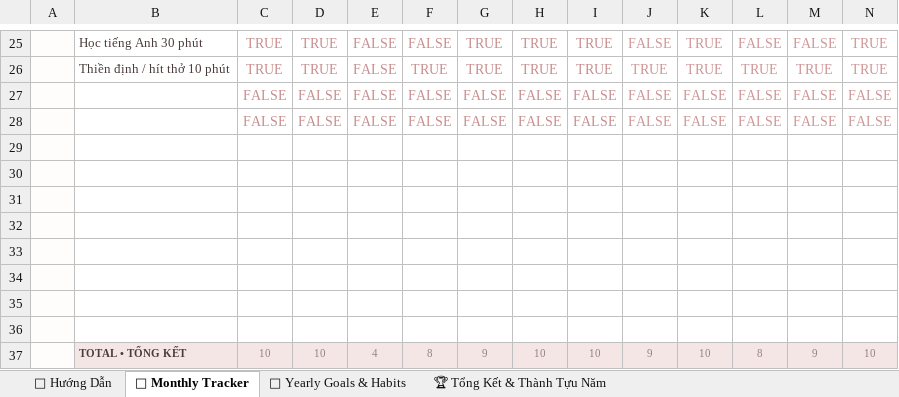
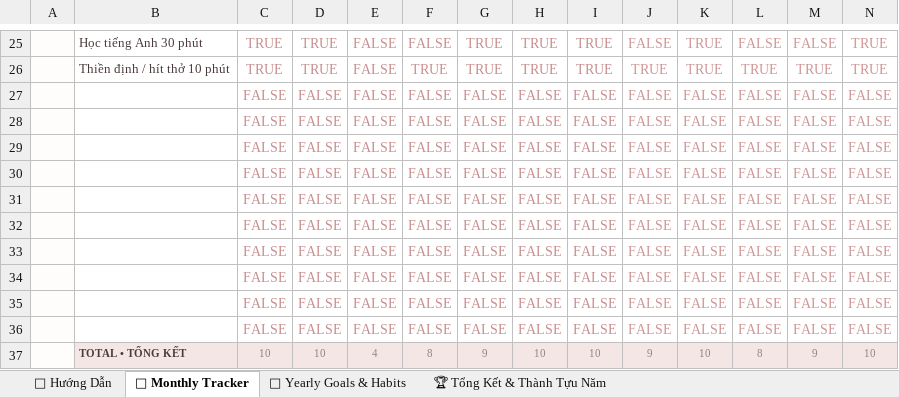
Before and after one commit to Thitrongdan202/Habit-tracker-for-everyone-by-Dyu, an Excel workbook: templates/pro_macro/01_Sunflower_Garden_Blush_Pro.xlsm, sheet 🌻 Monthly Tracker, drawn as a sheet; only a part is shown, gaps mark what is left out; values as stored, in another font and other column widths than the file's, no borders; charts and pictures and conditional formats not drawn; rows hold the shown columns only; the diff names each change by its address in the sheet, - before the commit and + after, or states it on an @@ line.

```diff
--- a/templates/pro_macro/01_Sunflower_Garden_Blush_Pro.xlsm (sheet 🌻 Monthly Tracker)
+++ b/templates/pro_macro/01_Sunflower_Garden_Blush_Pro.xlsm (sheet 🌻 Monthly Tracker)
-row 29: (empty)
+row 29:  |  | FALSE | FALSE | FALSE | FALSE | FALSE | FALSE | FALSE | FALSE | FALSE | FALSE | FALSE | FALSE
-row 30: (empty)
+row 30:  |  | FALSE | FALSE | FALSE | FALSE | FALSE | FALSE | FALSE | FALSE | FALSE | FALSE | FALSE | FALSE
-row 31: (empty)
+row 31:  |  | FALSE | FALSE | FALSE | FALSE | FALSE | FALSE | FALSE | FALSE | FALSE | FALSE | FALSE | FALSE
-row 32: (empty)
+row 32:  |  | FALSE | FALSE | FALSE | FALSE | FALSE | FALSE | FALSE | FALSE | FALSE | FALSE | FALSE | FALSE
-row 33: (empty)
+row 33:  |  | FALSE | FALSE | FALSE | FALSE | FALSE | FALSE | FALSE | FALSE | FALSE | FALSE | FALSE | FALSE
-row 34: (empty)
+row 34:  |  | FALSE | FALSE | FALSE | FALSE | FALSE | FALSE | FALSE | FALSE | FALSE | FALSE | FALSE | FALSE
-row 35: (empty)
+row 35:  |  | FALSE | FALSE | FALSE | FALSE | FALSE | FALSE | FALSE | FALSE | FALSE | FALSE | FALSE | FALSE
-row 36: (empty)
+row 36:  |  | FALSE | FALSE | FALSE | FALSE | FALSE | FALSE | FALSE | FALSE | FALSE | FALSE | FALSE | FALSE
```
Also changed, not shown: sheet 📖 Hướng Dẫn, charts or pictures, templates/excel_universal_offline/06_Midnight_Navy_Blush_Focus.xlsx, templates/pro_macro/02_Cactus_Bloom_Pastel_Weeks_Pro.xlsm, 54 other files.
